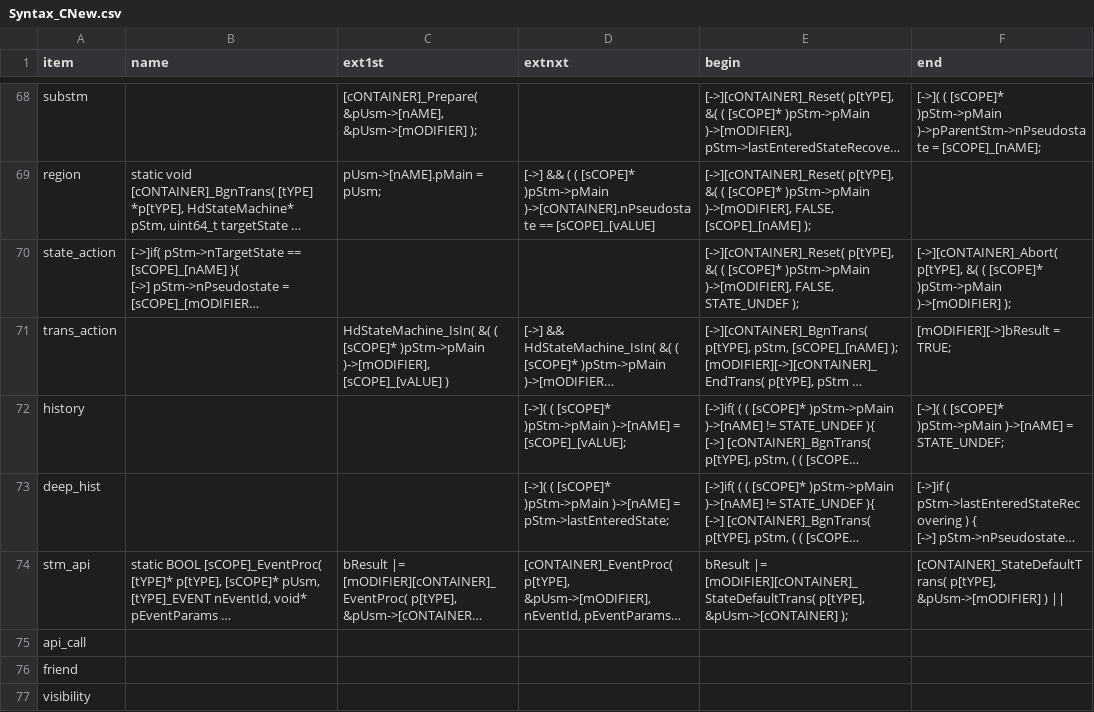
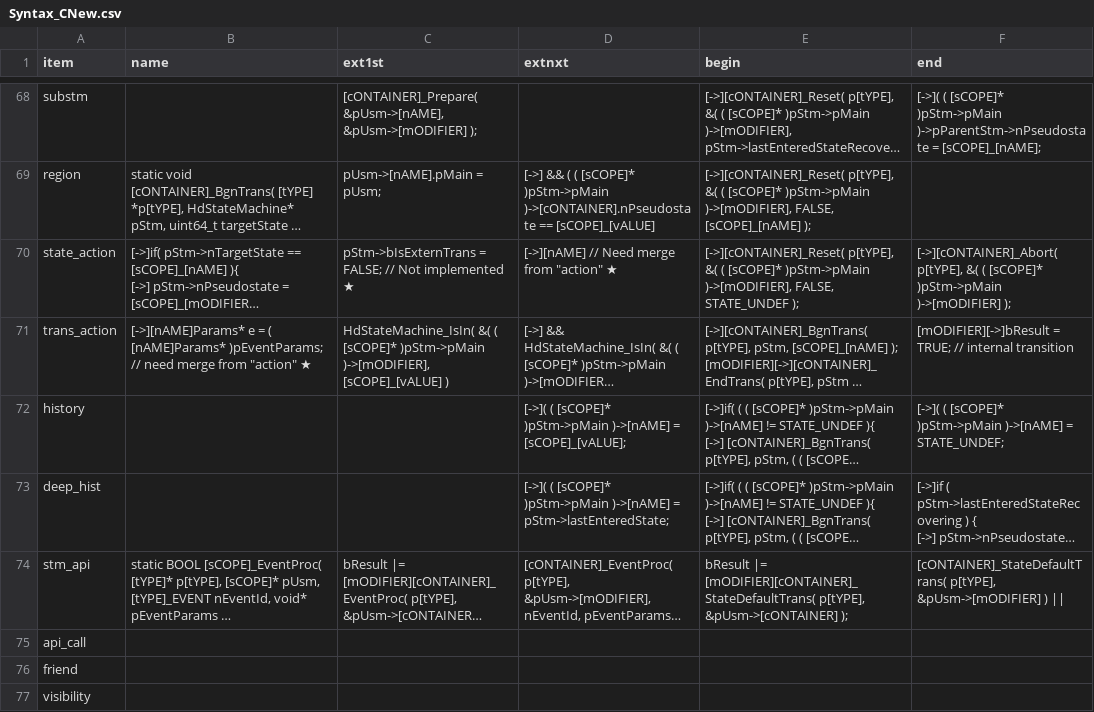
Before and after one commit to ducyen/ClasHStamP_Online, a CSV file: release/Syntax_CNew.csv, drawn as a sheet; only a part is shown, gaps mark what is left out; long unchanged cells end in …; the diff names each change by its address in the sheet, - before the commit and + after, or states it on an @@ line.

```diff
--- a/release/Syntax_CNew.csv
+++ b/release/Syntax_CNew.csv
-C70 (ext1st): (empty)
+C70 (ext1st): pStm->bIsExternTrans = FALSE; // Not implemented ★
-D70 (extnxt): (empty)
+D70 (extnxt): [->][nAME] // Need merge from "action" ★
-B71 (name): (empty)
+B71 (name): [->][nAME]Params* e = ( [nAME]Params* )pEventParams; // need merge from "action" ★
-F71 (end): [mODIFIER][->]bResult = TRUE;
+F71 (end): [mODIFIER][->]bResult = TRUE; // internal transition
```
Also changed, not shown: 35 other files.
